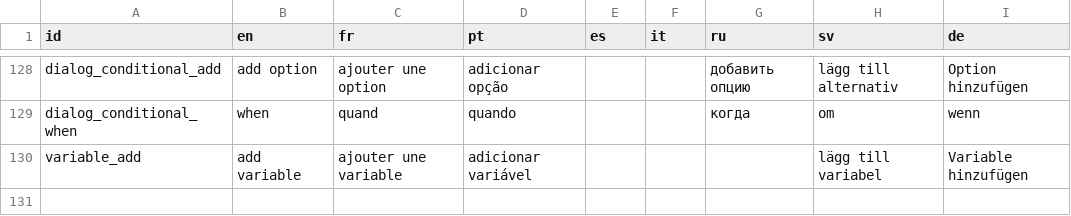
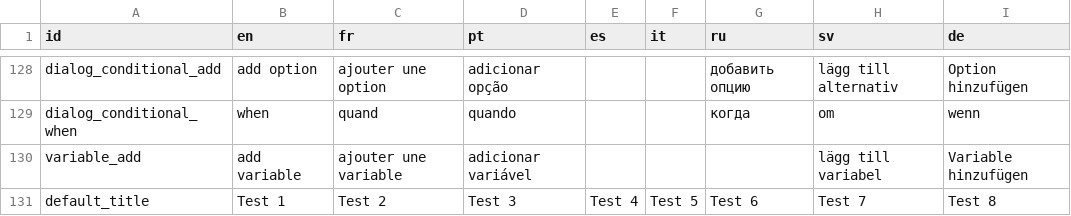
Before and after one commit to le-doux/bitsy, a TSV file: editor/shared/other/localization.tsv, drawn as a sheet; only a part is shown, gaps mark what is left out.

Commit message:
localization hooks for default title

```diff
--- a/editor/shared/other/localization.tsv
+++ b/editor/shared/other/localization.tsv
@@ -130 +130,2 @@ dialog_conditional_when	when	quand	quando			когда	om	wenn
 variable_add	add variable	ajouter une variable	adicionar variável				lägg till variabel	Variable hinzufügen
+default_title	Test 1	Test 2	Test 3	Test 4	Test 5	Test 6	Test 7	Test 8
```
Also changed, not shown: 4 other files.
